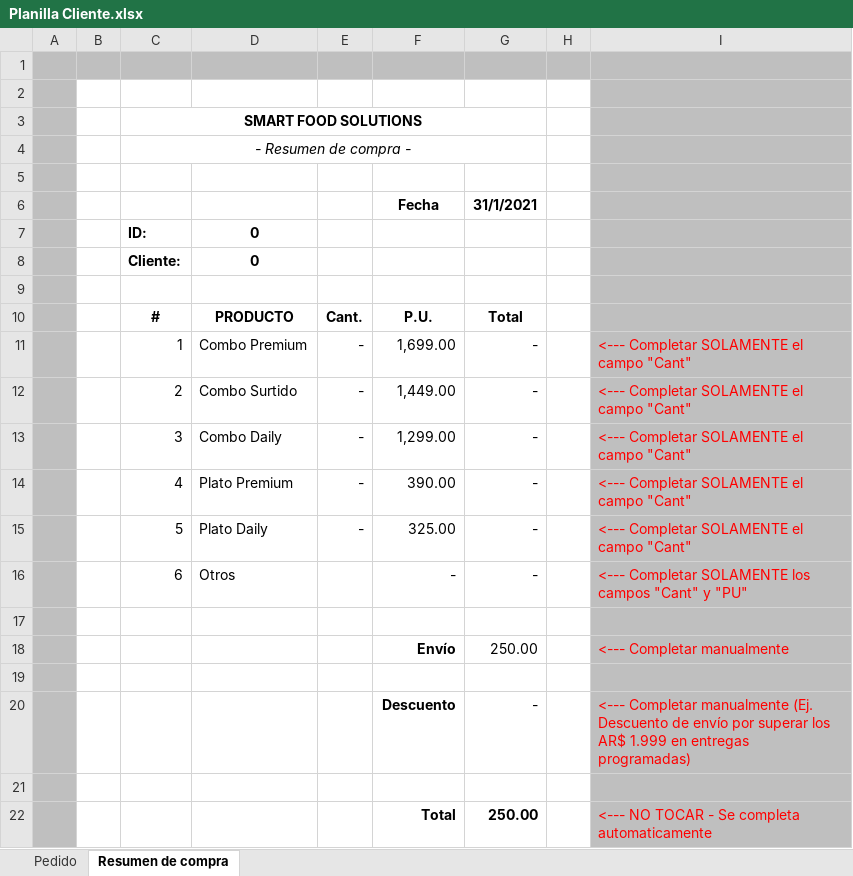
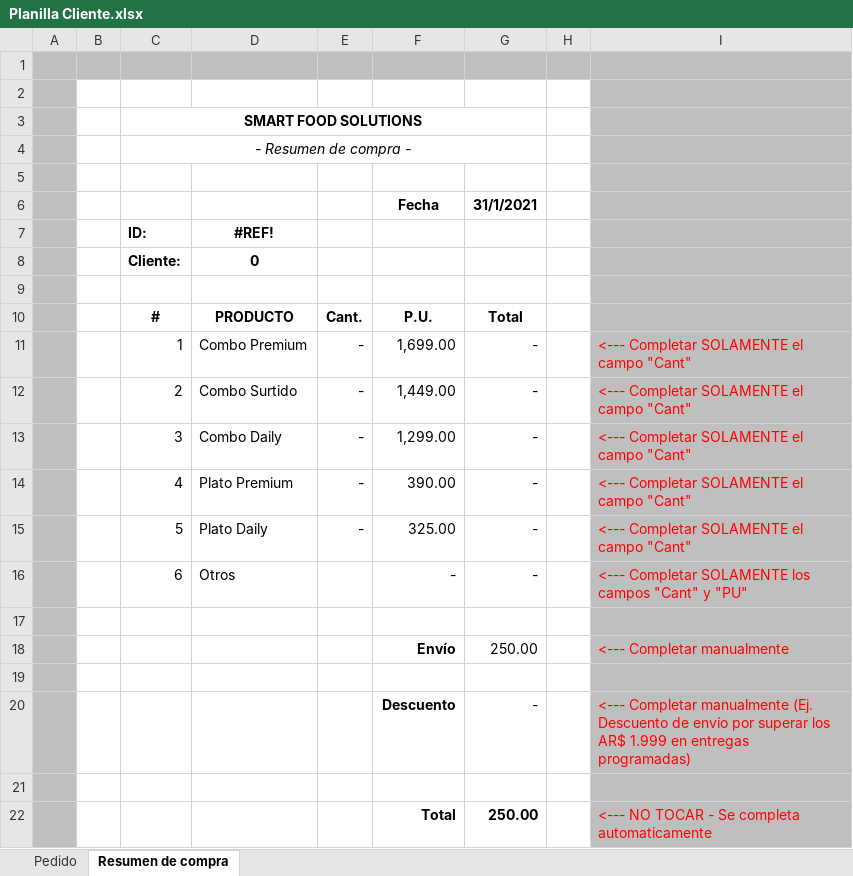
Before and after one commit to facuhump2409/pency, an Excel workbook: Pedidos/2021/012020/Generador de pedidos/Pedidos/Planilla Cliente.xlsx, sheet Resumen de compra, drawn as a sheet; values as stored, in another font and other column widths than the file's, no borders; the diff names each change by its address in the sheet, - before the commit and + after, or states it on an @@ line.

```diff
--- a/Pedidos/2021/012020/Generador de pedidos/Pedidos/Planilla Cliente.xlsx (sheet Resumen de compra)
+++ b/Pedidos/2021/012020/Generador de pedidos/Pedidos/Planilla Cliente.xlsx (sheet Resumen de compra)
-D7: 0
+D7: #REF!
```
Also changed, not shown: Pedidos/2021/012020/Generador de pedidos/Generador de pedidos.xlsx, Pedidos/2021/012020/Pedidos consolidados 01-2021.xlsx, 3 other files.
